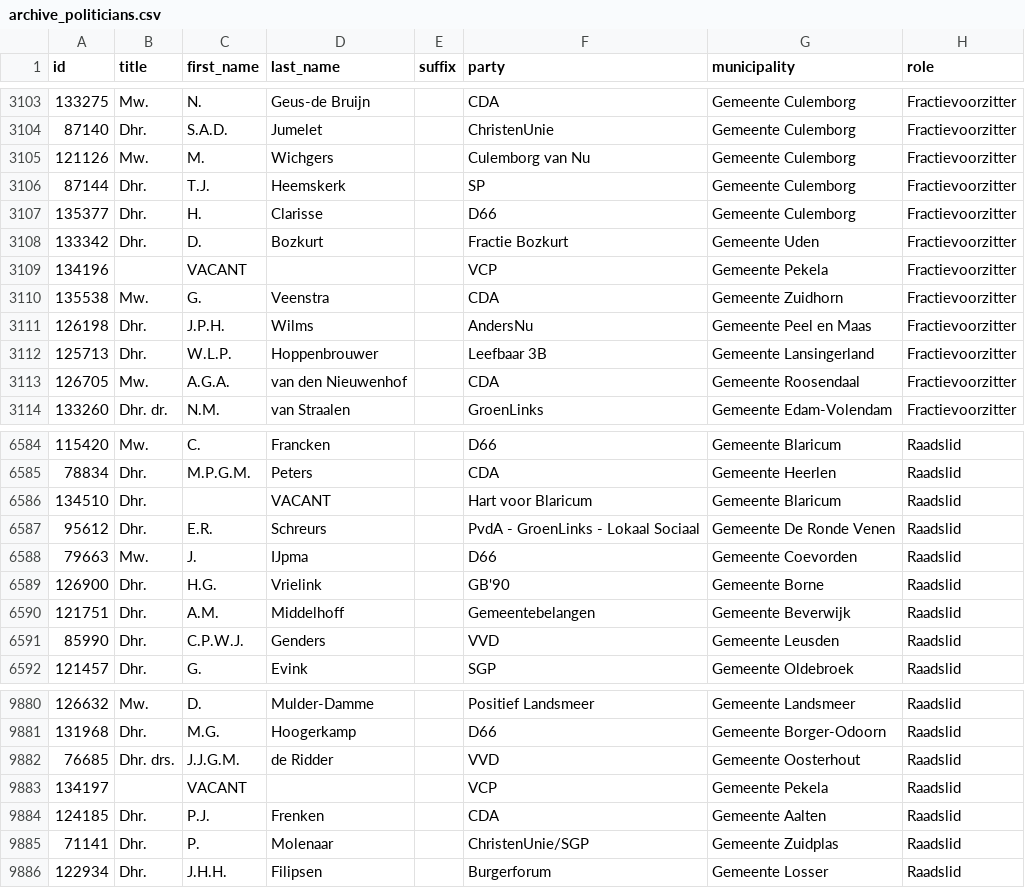
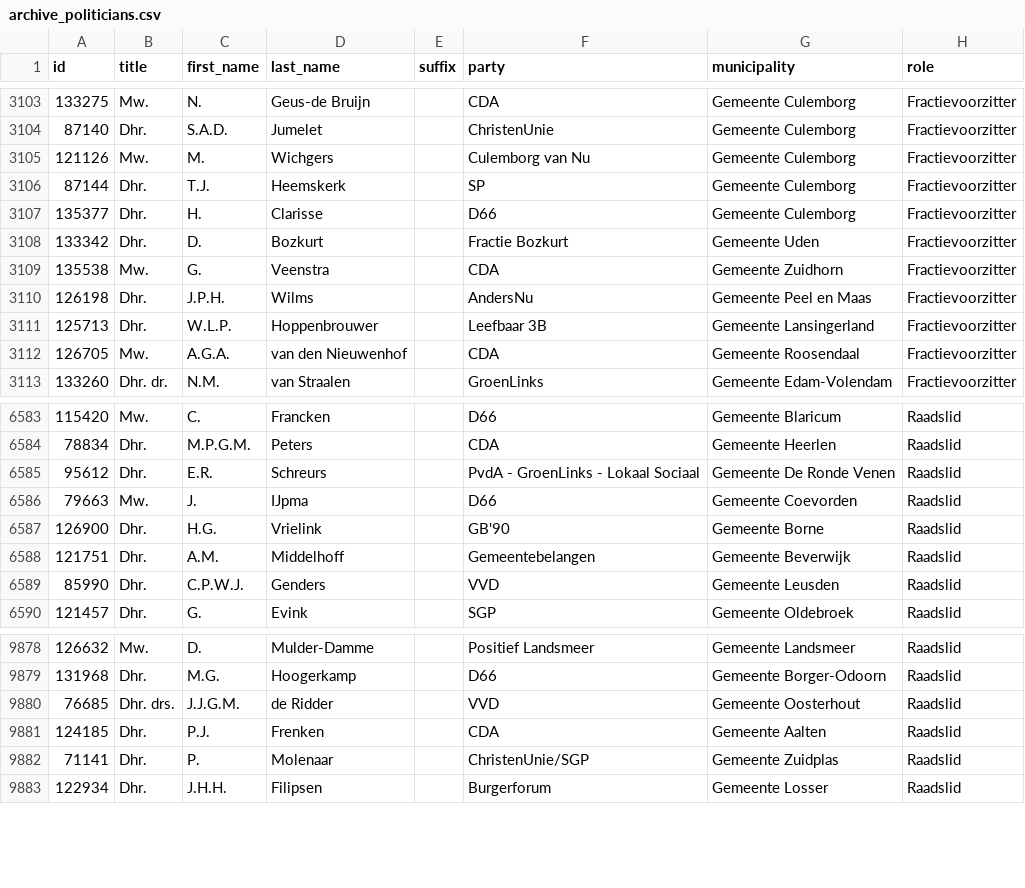
Before and after one commit to Joostrothweiler/politags, a CSV file: data_resources/archive_politicians.csv, drawn as a sheet; only a part is shown, gaps mark what is left out; the diff names each change by its address in the sheet, - before the commit and + after, or states it on an @@ line.

```diff
--- a/data_resources/archive_politicians.csv
+++ b/data_resources/archive_politicians.csv
-row 3109: 134196 |  | VACANT |  |  | VCP | Gemeente Pekela | Fractievoorzitter
-row 6586: 134510 | Dhr. |  | VACANT |  | Hart voor Blaricum | Gemeente Blaricum | Raadslid
-row 9883: 134197 |  | VACANT |  |  | VCP | Gemeente Pekela | Raadslid
```
Also changed, not shown: 7 other files.
